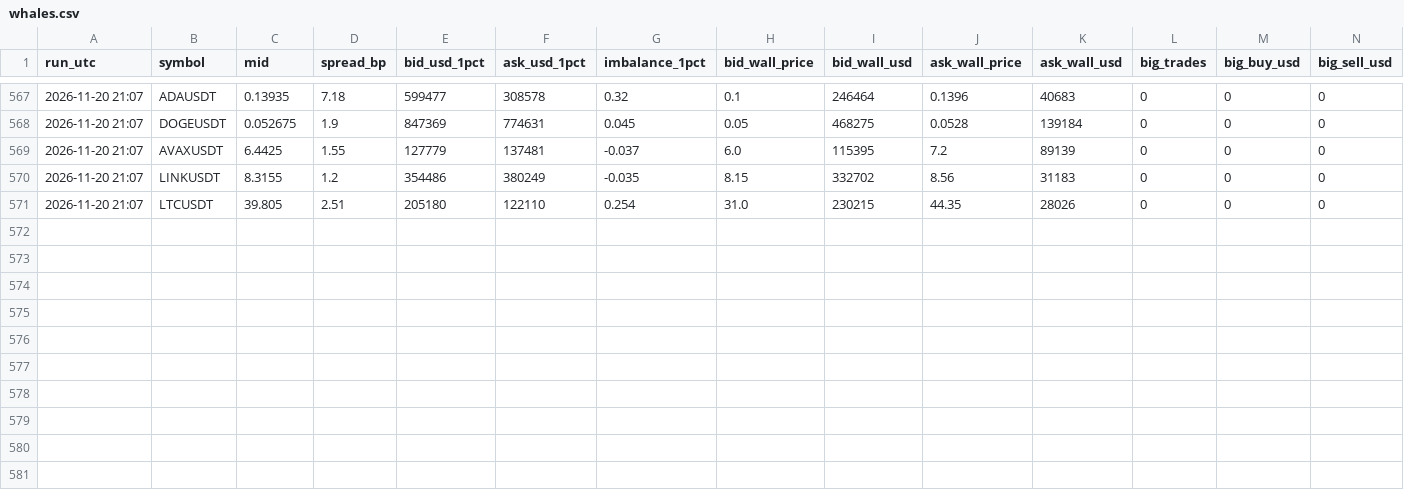
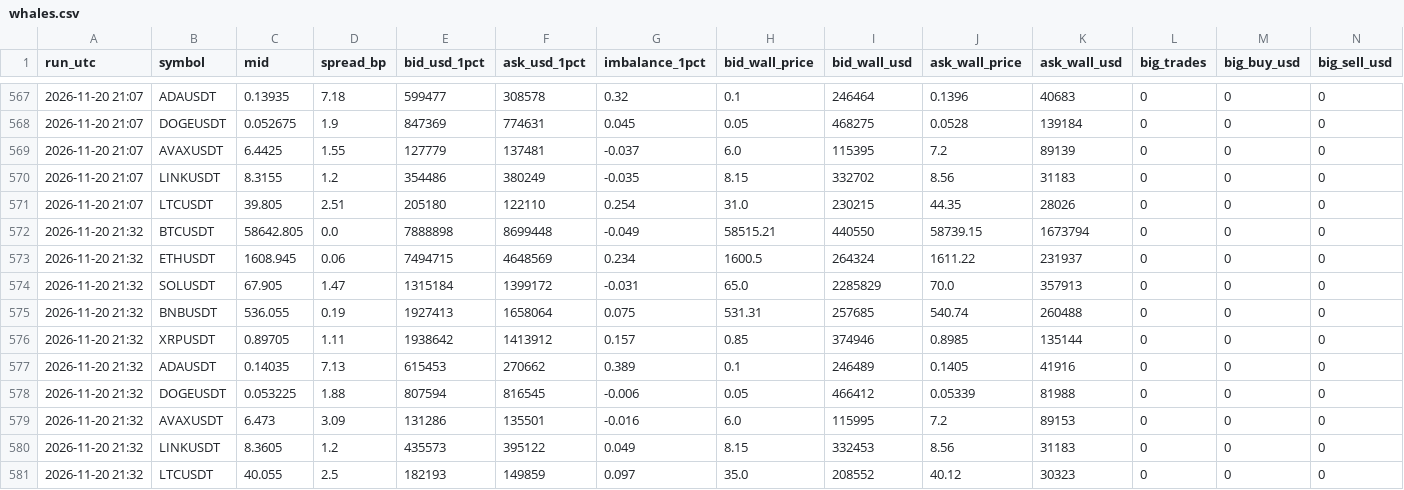
Before and after one commit to vimu41/ctm-ml-papertrader-, a CSV file: crypto/data/whales.csv, drawn as a sheet; only a part is shown, gaps mark what is left out; rows hold the shown columns only; the diff names each change by its address in the sheet, - before the commit and + after, or states it on an @@ line.

Commit message:
crypto paper update 2026-11-20 21:32

```diff
--- a/crypto/data/whales.csv
+++ b/crypto/data/whales.csv
+row 572: 2026-11-20 21:32 | BTCUSDT | 58642.805 | 0.0 | 7888898 | 8699448 | -0.049 | 58515.21 | 440550 | 58739.15 | 1673794 | 0 | 0 | 0
+row 573: 2026-11-20 21:32 | ETHUSDT | 1608.945 | 0.06 | 7494715 | 4648569 | 0.234 | 1600.5 | 264324 | 1611.22 | 231937 | 0 | 0 | 0
+row 574: 2026-11-20 21:32 | SOLUSDT | 67.905 | 1.47 | 1315184 | 1399172 | -0.031 | 65.0 | 2285829 | 70.0 | 357913 | 0 | 0 | 0
+row 575: 2026-11-20 21:32 | BNBUSDT | 536.055 | 0.19 | 1927413 | 1658064 | 0.075 | 531.31 | 257685 | 540.74 | 260488 | 0 | 0 | 0
+row 576: 2026-11-20 21:32 | XRPUSDT | 0.89705 | 1.11 | 1938642 | 1413912 | 0.157 | 0.85 | 374946 | 0.8985 | 135144 | 0 | 0 | 0
+row 577: 2026-11-20 21:32 | ADAUSDT | 0.14035 | 7.13 | 615453 | 270662 | 0.389 | 0.1 | 246489 | 0.1405 | 41916 | 0 | 0 | 0
+row 578: 2026-11-20 21:32 | DOGEUSDT | 0.053225 | 1.88 | 807594 | 816545 | -0.006 | 0.05 | 466412 | 0.05339 | 81988 | 0 | 0 | 0
+row 579: 2026-11-20 21:32 | AVAXUSDT | 6.473 | 3.09 | 131286 | 135501 | -0.016 | 6.0 | 115995 | 7.2 | 89153 | 0 | 0 | 0
+row 580: 2026-11-20 21:32 | LINKUSDT | 8.3605 | 1.2 | 435573 | 395122 | 0.049 | 8.15 | 332453 | 8.56 | 31183 | 0 | 0 | 0
+row 581: 2026-11-20 21:32 | LTCUSDT | 40.055 | 2.5 | 182193 | 149859 | 0.097 | 35.0 | 208552 | 40.12 | 30323 | 0 | 0 | 0
```
Also changed, not shown: 2 other files.
